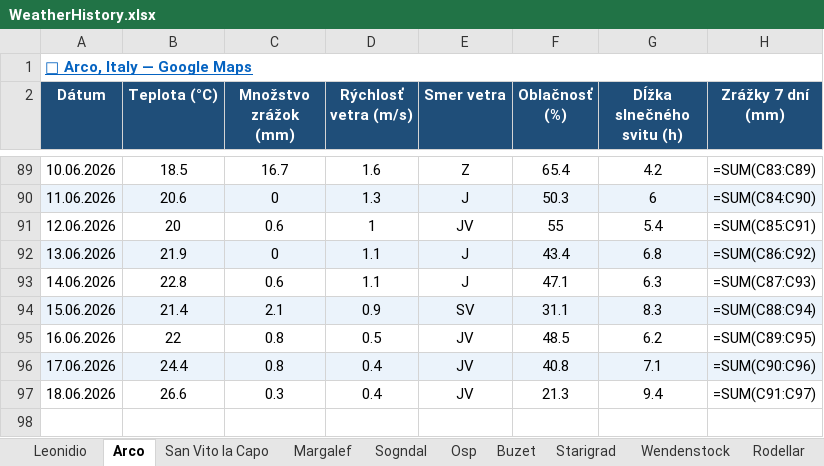
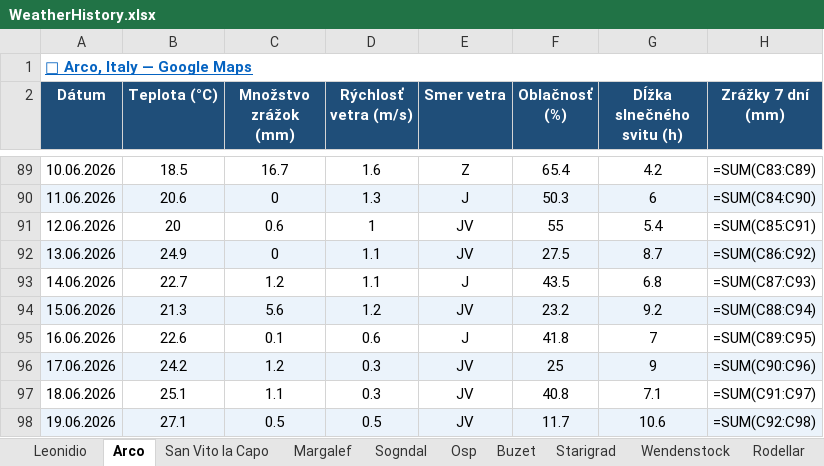
Before and after one commit to slavo1976/AgentWeather, an Excel workbook: WeatherHistory.xlsx, sheet Arco, drawn as a sheet; only a part is shown, gaps mark what is left out; values as stored, in another font and other column widths than the file's, no borders; formulas without a stored value are shown as written; the diff names each change by its address in the sheet, - before the commit and + after, or states it on an @@ line.

```diff
--- a/WeatherHistory.xlsx (sheet Arco)
+++ b/WeatherHistory.xlsx (sheet Arco)
-B92 (Teplota (°C)): 21.9
+B92 (Teplota (°C)): 24.9
-E92 (Smer vetra): J
+E92 (Smer vetra): JV
-F92 (Oblačnosť (%)): 43.4
+F92 (Oblačnosť (%)): 27.5
-G92 (Dĺžka slnečného svitu (h)): 6.8
+G92 (Dĺžka slnečného svitu (h)): 8.7
-B93 (Teplota (°C)): 22.8
+B93 (Teplota (°C)): 22.7
-C93 (Množstvo zrážok (mm)): 0.6
+C93 (Množstvo zrážok (mm)): 1.2
-F93 (Oblačnosť (%)): 47.1
+F93 (Oblačnosť (%)): 43.5
-G93 (Dĺžka slnečného svitu (h)): 6.3
+G93 (Dĺžka slnečného svitu (h)): 6.8
-B94 (Teplota (°C)): 21.4
+B94 (Teplota (°C)): 21.3
-C94 (Množstvo zrážok (mm)): 2.1
+C94 (Množstvo zrážok (mm)): 5.6
-D94 (Rýchlosť vetra (m/s)): 0.9
+D94 (Rýchlosť vetra (m/s)): 1.2
-E94 (Smer vetra): SV
+E94 (Smer vetra): JV
-F94 (Oblačnosť (%)): 31.1
+F94 (Oblačnosť (%)): 23.2
-G94 (Dĺžka slnečného svitu (h)): 8.3
+G94 (Dĺžka slnečného svitu (h)): 9.2
-B95 (Teplota (°C)): 22
+B95 (Teplota (°C)): 22.6
-C95 (Množstvo zrážok (mm)): 0.8
+C95 (Množstvo zrážok (mm)): 0.1
-D95 (Rýchlosť vetra (m/s)): 0.5
+D95 (Rýchlosť vetra (m/s)): 0.6
-E95 (Smer vetra): JV
+E95 (Smer vetra): J
-F95 (Oblačnosť (%)): 48.5
+F95 (Oblačnosť (%)): 41.8
-G95 (Dĺžka slnečného svitu (h)): 6.2
+G95 (Dĺžka slnečného svitu (h)): 7
-B96 (Teplota (°C)): 24.4
+B96 (Teplota (°C)): 24.2
-C96 (Množstvo zrážok (mm)): 0.8
+C96 (Množstvo zrážok (mm)): 1.2
-D96:D97 (Rýchlosť vetra (m/s)): 0.4
+D96:D97 (Rýchlosť vetra (m/s)): 0.3
-F96 (Oblačnosť (%)): 40.8
+F96 (Oblačnosť (%)): 25
-G96 (Dĺžka slnečného svitu (h)): 7.1
+G96 (Dĺžka slnečného svitu (h)): 9
-B97 (Teplota (°C)): 26.6
+B97 (Teplota (°C)): 25.1
-C97 (Množstvo zrážok (mm)): 0.3
+C97 (Množstvo zrážok (mm)): 1.1
-F97 (Oblačnosť (%)): 21.3
+F97 (Oblačnosť (%)): 40.8
-G97 (Dĺžka slnečného svitu (h)): 9.4
+G97 (Dĺžka slnečného svitu (h)): 7.1
+row 98: 19.06.2026 | 27.1 | 0.5 | 0.5 | JV | 11.7 | 10.6 | =SUM(C92:C98)
```
Also changed, not shown: sheet Starigrad, sheet Wendenstock, sheet Ceuse, sheet Buzet, sheet Sogndal, sheet Rodellar, 6 more sheets.
